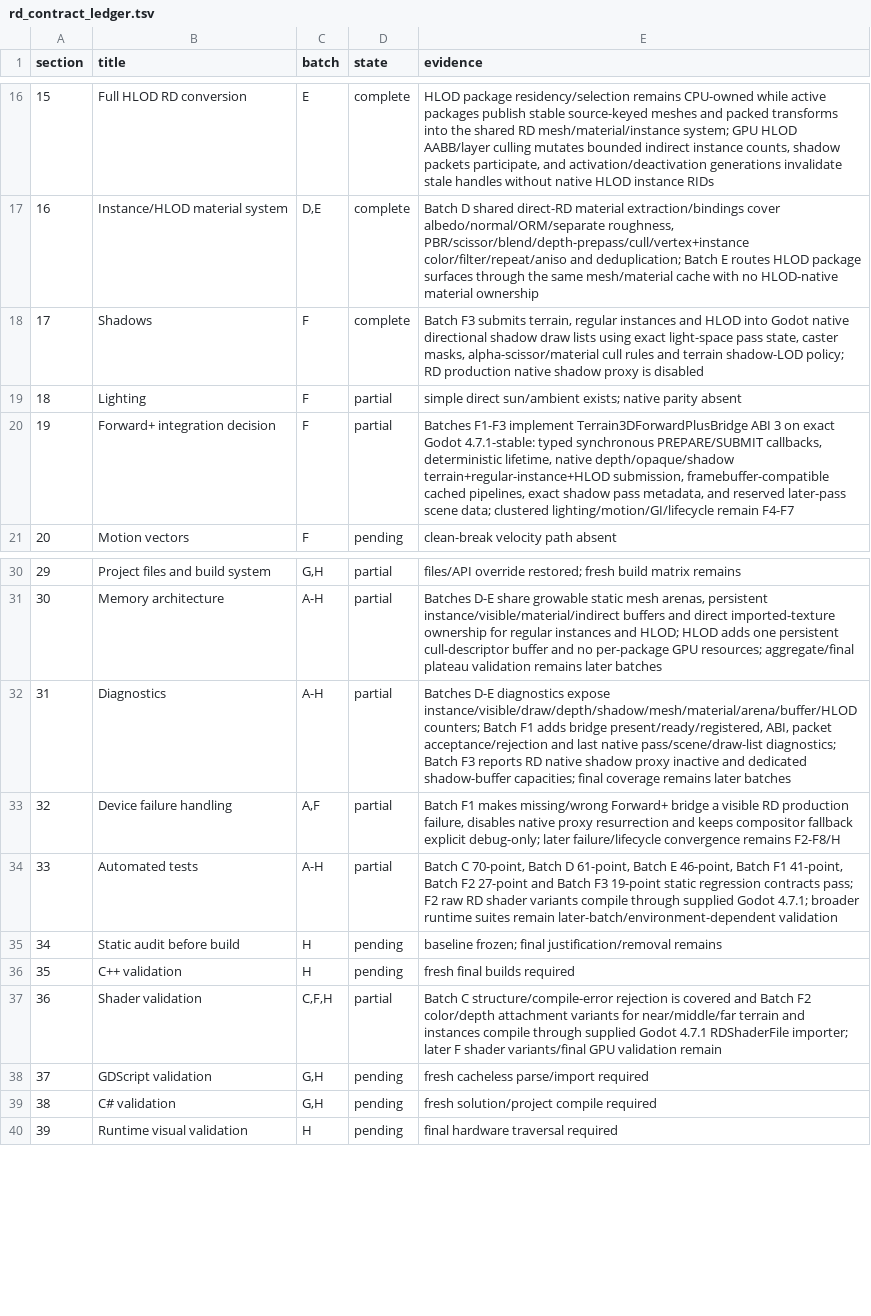
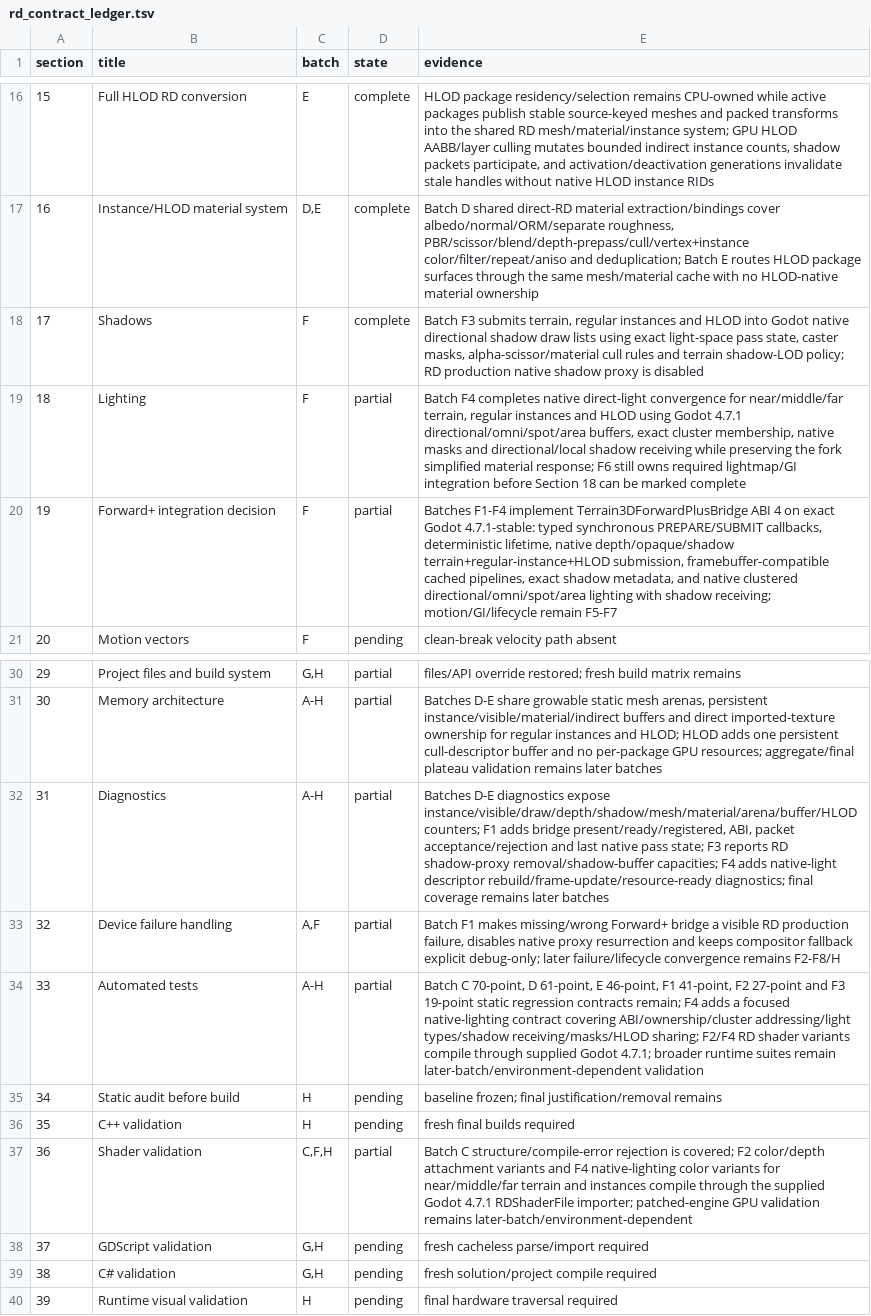
Before and after one commit to SIGAAMDAD/Terrain3D, a TSV file: docs/rd_contract_ledger.tsv, drawn as a sheet; only a part is shown, gaps mark what is left out.

Commit message:
feat(rd): implement Batch F4 native Forward+ lighting
History-Reconstruction: source-tree-exact; ancestry-rebuilt
Original-Commit: a376ecf84fe12f3cce26f204c065a38e9edd897a
Original-Tree: 989c3370876c41618cb3bda357d480911a2b0daa
Date-Evidence: existing Git author timestamp; original development time not independently verified
Author-Attribution: owner-specified reconstruction attribution
Reconstruction-Line: backup/tree-backed

```diff
--- a/docs/rd_contract_ledger.tsv
+++ b/docs/rd_contract_ledger.tsv
@@ -18,4 +18,4 @@ section	title	batch	state	evidence
 17	Shadows	F	complete	Batch F3 submits terrain, regular instances and HLOD into Godot native directional shadow draw lists using exact light-space pass state, caster masks, alpha-scissor/material cull rules and terrain shadow-LOD policy; RD production native shadow proxy is disabled
-18	Lighting	F	partial	simple direct sun/ambient exists; native parity absent
-19	Forward+ integration decision	F	partial	Batches F1-F3 implement Terrain3DForwardPlusBridge ABI 3 on exact Godot 4.7.1-stable: typed synchronous PREPARE/SUBMIT callbacks, deterministic lifetime, native depth/opaque/shadow terrain+regular-instance+HLOD submission, framebuffer-compatible cached pipelines, exact shadow pass metadata, and reserved later-pass scene data; clustered lighting/motion/GI/lifecycle remain F4-F7
+18	Lighting	F	partial	Batch F4 completes native direct-light convergence for near/middle/far terrain, regular instances and HLOD using Godot 4.7.1 directional/omni/spot/area buffers, exact cluster membership, native masks and directional/local shadow receiving while preserving the fork simplified material response; F6 still owns required lightmap/GI integration before Section 18 can be marked complete
+19	Forward+ integration decision	F	partial	Batches F1-F4 implement Terrain3DForwardPlusBridge ABI 4 on exact Godot 4.7.1-stable: typed synchronous PREPARE/SUBMIT callbacks, deterministic lifetime, native depth/opaque/shadow terrain+regular-instance+HLOD submission, framebuffer-compatible cached pipelines, exact shadow metadata, and native clustered directional/omni/spot/area lighting with shadow receiving; motion/GI/lifecycle remain F5-F7
 20	Motion vectors	F	pending	clean-break velocity path absent
@@ -31,8 +31,8 @@ section	title	batch	state	evidence
 30	Memory architecture	A-H	partial	Batches D-E share growable static mesh arenas, persistent instance/visible/material/indirect buffers and direct imported-texture ownership for regular instances and HLOD; HLOD adds one persistent cull-descriptor buffer and no per-package GPU resources; aggregate/final plateau validation remains later batches
-31	Diagnostics	A-H	partial	Batches D-E diagnostics expose instance/visible/draw/depth/shadow/mesh/material/arena/buffer/HLOD counters; Batch F1 adds bridge present/ready/registered, ABI, packet acceptance/rejection and last native pass/scene/draw-list diagnostics; Batch F3 reports RD native shadow proxy inactive and dedicated shadow-buffer capacities; final coverage remains later batches
+31	Diagnostics	A-H	partial	Batches D-E diagnostics expose instance/visible/draw/depth/shadow/mesh/material/arena/buffer/HLOD counters; F1 adds bridge present/ready/registered, ABI, packet acceptance/rejection and last native pass state; F3 reports RD shadow-proxy removal/shadow-buffer capacities; F4 adds native-light descriptor rebuild/frame-update/resource-ready diagnostics; final coverage remains later batches
 32	Device failure handling	A,F	partial	Batch F1 makes missing/wrong Forward+ bridge a visible RD production failure, disables native proxy resurrection and keeps compositor fallback explicit debug-only; later failure/lifecycle convergence remains F2-F8/H
-33	Automated tests	A-H	partial	Batch C 70-point, Batch D 61-point, Batch E 46-point, Batch F1 41-point, Batch F2 27-point and Batch F3 19-point static regression contracts pass; F2 raw RD shader variants compile through supplied Godot 4.7.1; broader runtime suites remain later-batch/environment-dependent validation
+33	Automated tests	A-H	partial	Batch C 70-point, D 61-point, E 46-point, F1 41-point, F2 27-point and F3 19-point static regression contracts remain; F4 adds a focused native-lighting contract covering ABI/ownership/cluster addressing/light types/shadow receiving/masks/HLOD sharing; F2/F4 RD shader variants compile through supplied Godot 4.7.1; broader runtime suites remain later-batch/environment-dependent validation
 34	Static audit before build	H	pending	baseline frozen; final justification/removal remains
 35	C++ validation	H	pending	fresh final builds required
-36	Shader validation	C,F,H	partial	Batch C structure/compile-error rejection is covered and Batch F2 color/depth attachment variants for near/middle/far terrain and instances compile through supplied Godot 4.7.1 RDShaderFile importer; later F shader variants/final GPU validation remain
+36	Shader validation	C,F,H	partial	Batch C structure/compile-error rejection is covered; F2 color/depth attachment variants and F4 native-lighting color variants for near/middle/far terrain and instances compile through the supplied Godot 4.7.1 RDShaderFile importer; patched-engine GPU validation remains later-batch/environment-dependent
 37	GDScript validation	G,H	pending	fresh cacheless parse/import required
```
Also changed, not shown: 22 other files.
